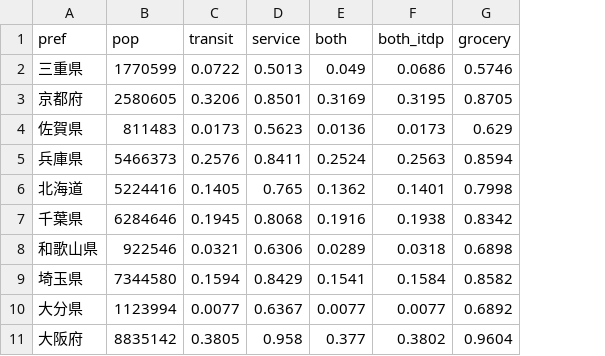
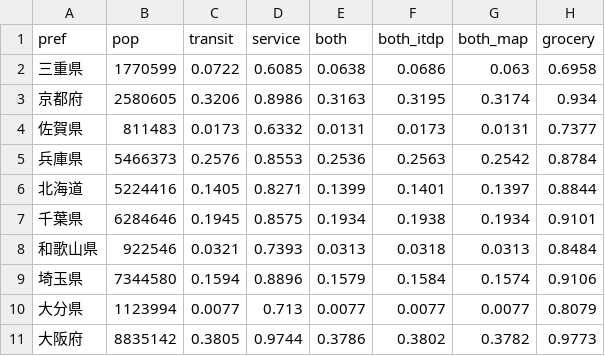
Before and after one commit to shiwaku/30daymapchallenge-2026, a CSV file: day08-utopia/carfree/pref_carfree.csv, drawn as a sheet; only a part is shown; addresses are those after the commit; the diff covers the shown part only; the diff names each change by its address in the sheet, - before the commit and + after, or states it on an @@ line.

```diff
--- a/day08-utopia/carfree/pref_carfree.csv
+++ b/day08-utopia/carfree/pref_carfree.csv
+column G (both_map), rows 2-11: 0.063 | 0.3174 | 0.0131 | 0.2542 | 0.1397 | 0.1934 | 0.0313 | 0.1574 | 0.0077 | 0.3782
-D2 (service): 0.5013
+D2 (service): 0.6085
-E2 (both): 0.049
+E2 (both): 0.0638
-H2 (grocery): 0.5746
+H2 (grocery): 0.6958
-D3 (service): 0.8501
+D3 (service): 0.8986
-E3 (both): 0.3169
+E3 (both): 0.3163
-H3 (grocery): 0.8705
+H3 (grocery): 0.934
-D4 (service): 0.5623
+D4 (service): 0.6332
-E4 (both): 0.0136
+E4 (both): 0.0131
-H4 (grocery): 0.629
+H4 (grocery): 0.7377
-D5 (service): 0.8411
+D5 (service): 0.8553
-E5 (both): 0.2524
+E5 (both): 0.2536
-H5 (grocery): 0.8594
+H5 (grocery): 0.8784
-D6 (service): 0.765
+D6 (service): 0.8271
-E6 (both): 0.1362
+E6 (both): 0.1399
-H6 (grocery): 0.7998
+H6 (grocery): 0.8844
-D7 (service): 0.8068
+D7 (service): 0.8575
-E7 (both): 0.1916
+E7 (both): 0.1934
-H7 (grocery): 0.8342
+H7 (grocery): 0.9101
-D8 (service): 0.6306
+D8 (service): 0.7393
-E8 (both): 0.0289
+E8 (both): 0.0313
-H8 (grocery): 0.6898
+H8 (grocery): 0.8484
-D9 (service): 0.8429
+D9 (service): 0.8896
-E9 (both): 0.1541
+E9 (both): 0.1579
-H9 (grocery): 0.8582
+H9 (grocery): 0.9106
-D10 (service): 0.6367
+D10 (service): 0.713
-H10 (grocery): 0.6892
+H10 (grocery): 0.8079
-D11 (service): 0.958
+D11 (service): 0.9744
-E11 (both): 0.377
+E11 (both): 0.3786
-H11 (grocery): 0.9604
+H11 (grocery): 0.9773
```
Also changed, not shown: 98 edited cells elsewhere in this file, 16 other files.
